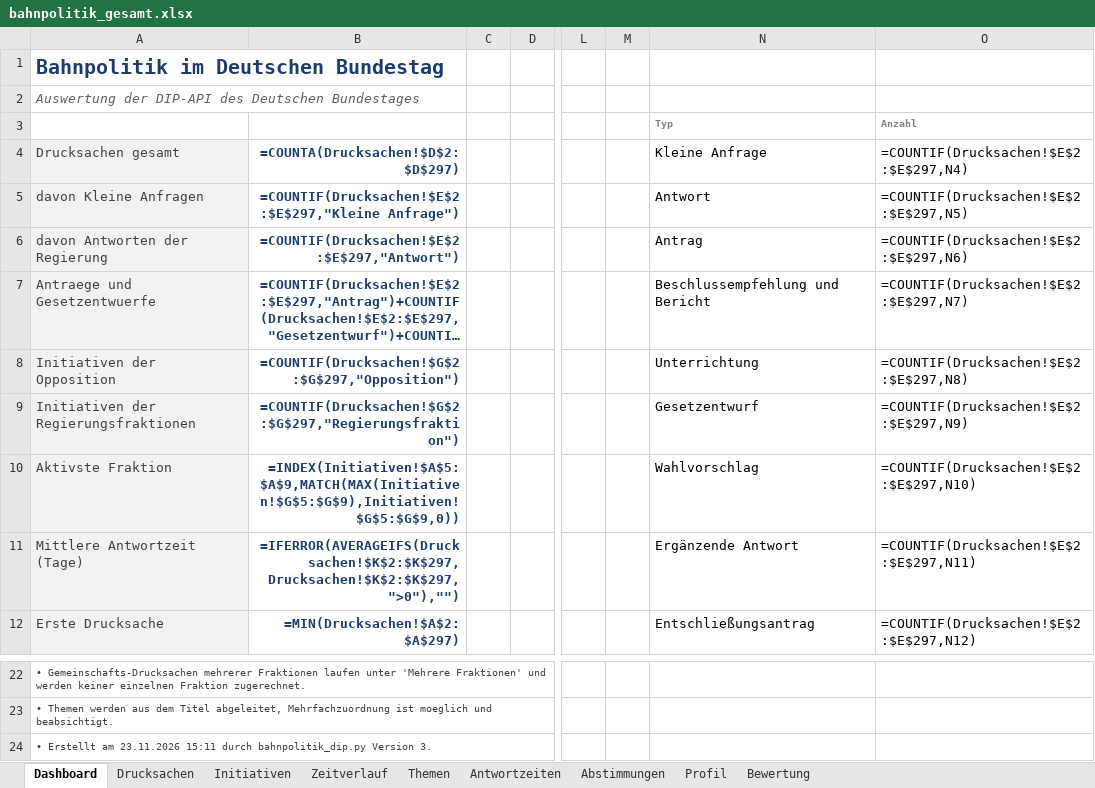
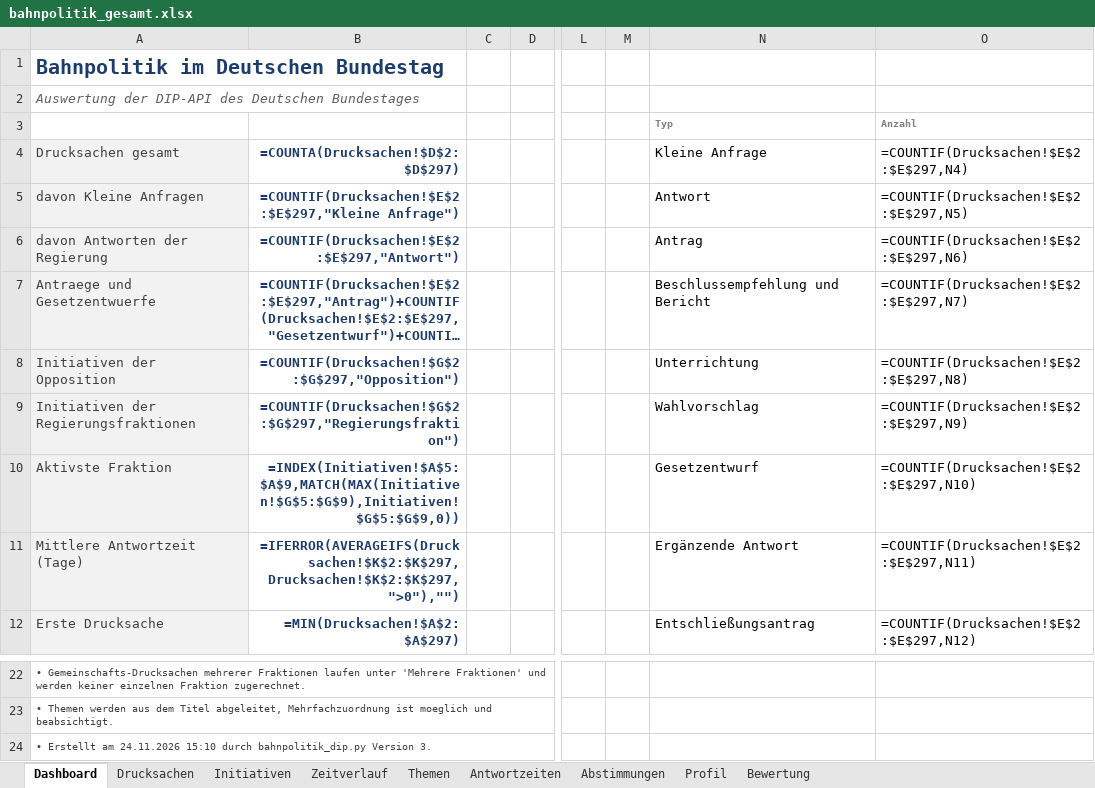
Before and after one commit to Penetrationpasi-hub/DIP-API, an Excel workbook: bahnpolitik_gesamt.xlsx, sheet Dashboard, drawn as a sheet; only a part is shown, gaps mark what is left out; long unchanged cells end in …; values as stored, in another font and other column widths than the file's, no borders; formulas without a stored value are shown as written; charts and pictures not drawn; the diff names each change by its address in the sheet, - before the commit and + after, or states it on an @@ line.

```diff
--- a/bahnpolitik_gesamt.xlsx (sheet Dashboard)
+++ b/bahnpolitik_gesamt.xlsx (sheet Dashboard)
-N9 (Kleine Anfrage): Gesetzentwurf
+N9 (Kleine Anfrage): Wahlvorschlag
-N10 (Kleine Anfrage): Wahlvorschlag
+N10 (Kleine Anfrage): Gesetzentwurf
-A24 (Drucksachen gesamt): …Erstellt am 23.11.2026 15:11 durch bahnpolitik_dip.py…
+A24 (Drucksachen gesamt): …Erstellt am 24.11.2026 15:10 durch bahnpolitik_dip.py…
```
